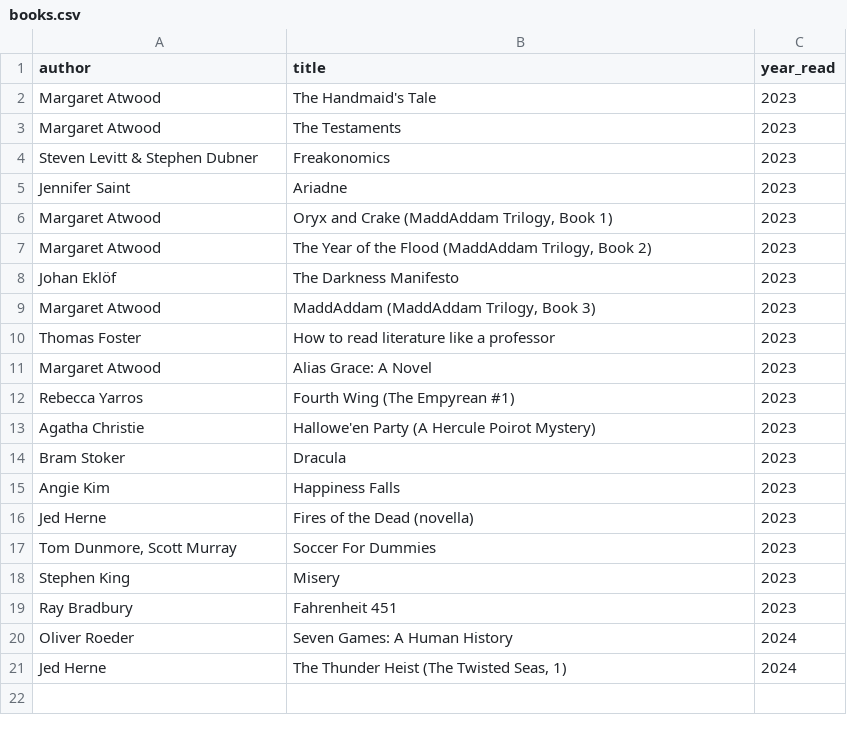
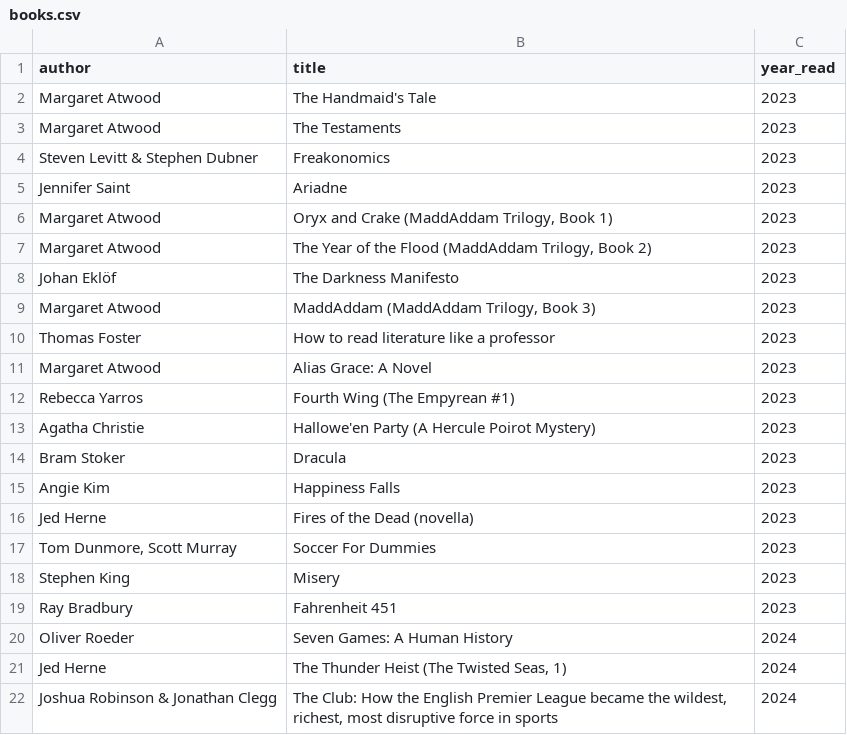
Before and after one commit to zachchurchill/zachchurchill.github.io, a CSV file: _data/books.csv, drawn as a sheet.

Commit message:
Update books.csv

```diff
--- a/_data/books.csv
+++ b/_data/books.csv
@@ -21 +21,2 @@ Oliver Roeder,"Seven Games: A Human History",2024
 Jed Herne,"The Thunder Heist (The Twisted Seas, 1)",2024
+"Joshua Robinson & Jonathan Clegg","The Club: How the English Premier League became the wildest, richest, most disruptive force in sports",2024
```
